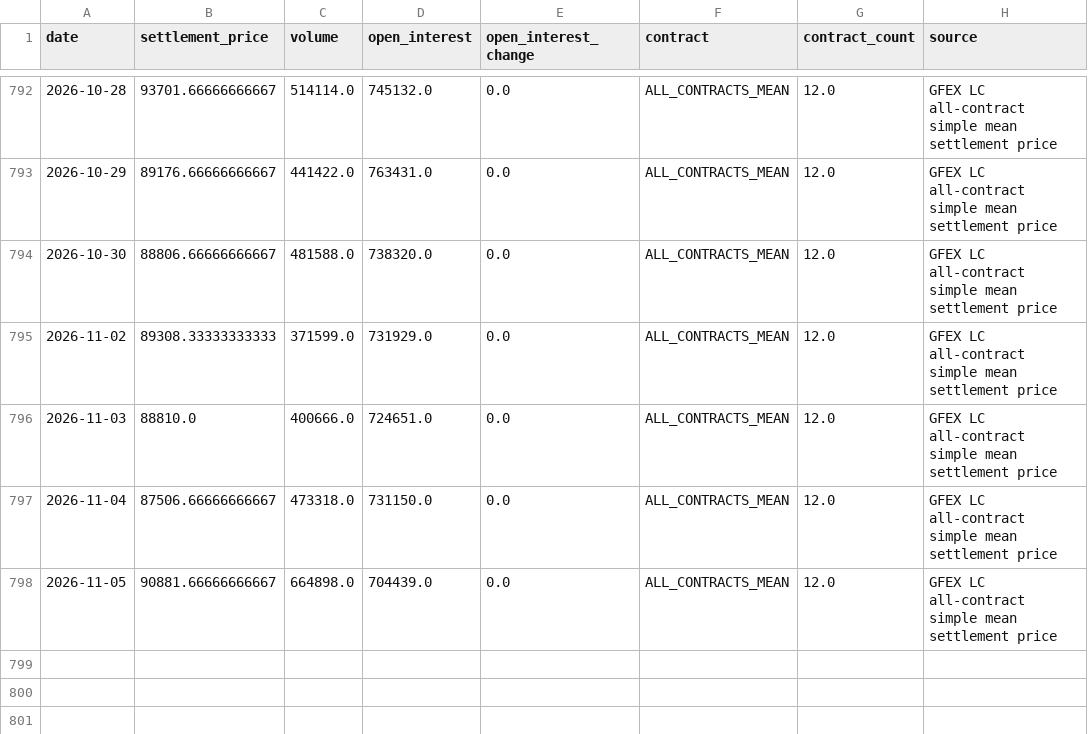
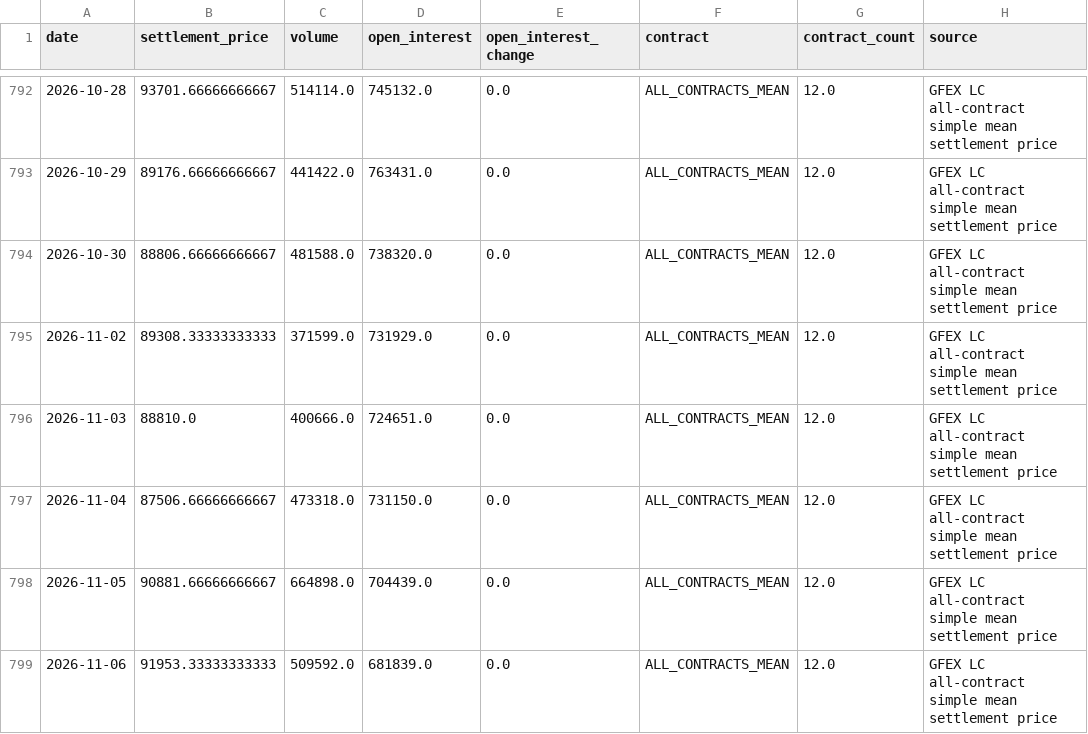
Before and after one commit to Yep1yu/Impact-and-Forecast-of-Domestic-Copper-and-Aluminum-Raw-Material-Procurement-Prices, a CSV file: lithium_carbonate_prediction_outputs/lithium_daily_history.csv, drawn as a sheet; only a part is shown, gaps mark what is left out; the diff names each change by its address in the sheet, - before the commit and + after, or states it on an @@ line.

```diff
--- a/lithium_carbonate_prediction_outputs/lithium_daily_history.csv
+++ b/lithium_carbonate_prediction_outputs/lithium_daily_history.csv
+row 799: 2026-11-06 | 91953.33333333333 | 509592.0 | 681839.0 | 0.0 | ALL_CONTRACTS_MEAN | 12.0 | GFEX LC all-contract simple mean settlement price
```
Also changed, not shown: ccmn_changjiang_avg_prices.csv, ccmn_changjiang_avg_prices_tax_exclusive.csv, 15 other files.
